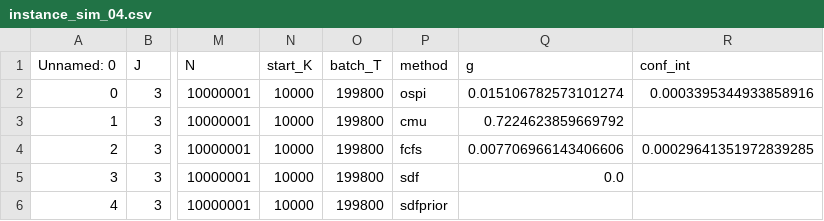
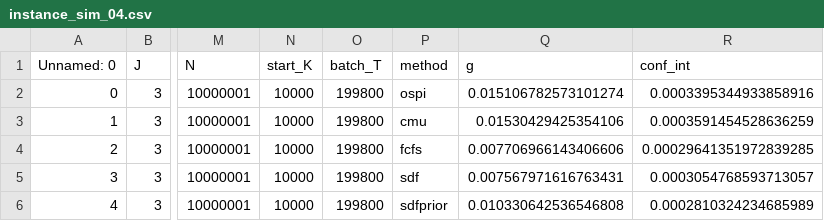
Before and after one commit to JeroenVanKasteren/time_constraint_ed, a CSV file: results/instance_sim_04.csv, drawn as a sheet; only a part is shown, gaps mark what is left out; the diff names each change by its address in the sheet, - before the commit and + after, or states it on an @@ line.

Commit message:
read results simulation

```diff
--- a/results/instance_sim_04.csv
+++ b/results/instance_sim_04.csv
-Q3 (g): 0.7224623859669792
+Q3 (g): 0.01530429425354106
-R3 (conf_int): (empty)
+R3 (conf_int): 0.0003591454528636259
-Q5 (g): 0.0
+Q5 (g): 0.007567971616763431
-R5 (conf_int): (empty)
+R5 (conf_int): 0.0003054768593713057
-Q6 (g): (empty)
+Q6 (g): 0.010330642536546808
-R6 (conf_int): (empty)
+R6 (conf_int): 0.0002810324234685989
```
Also changed, not shown: results/instance_sim_01.csv, results/instance_sim_02.csv, 7 other files.
